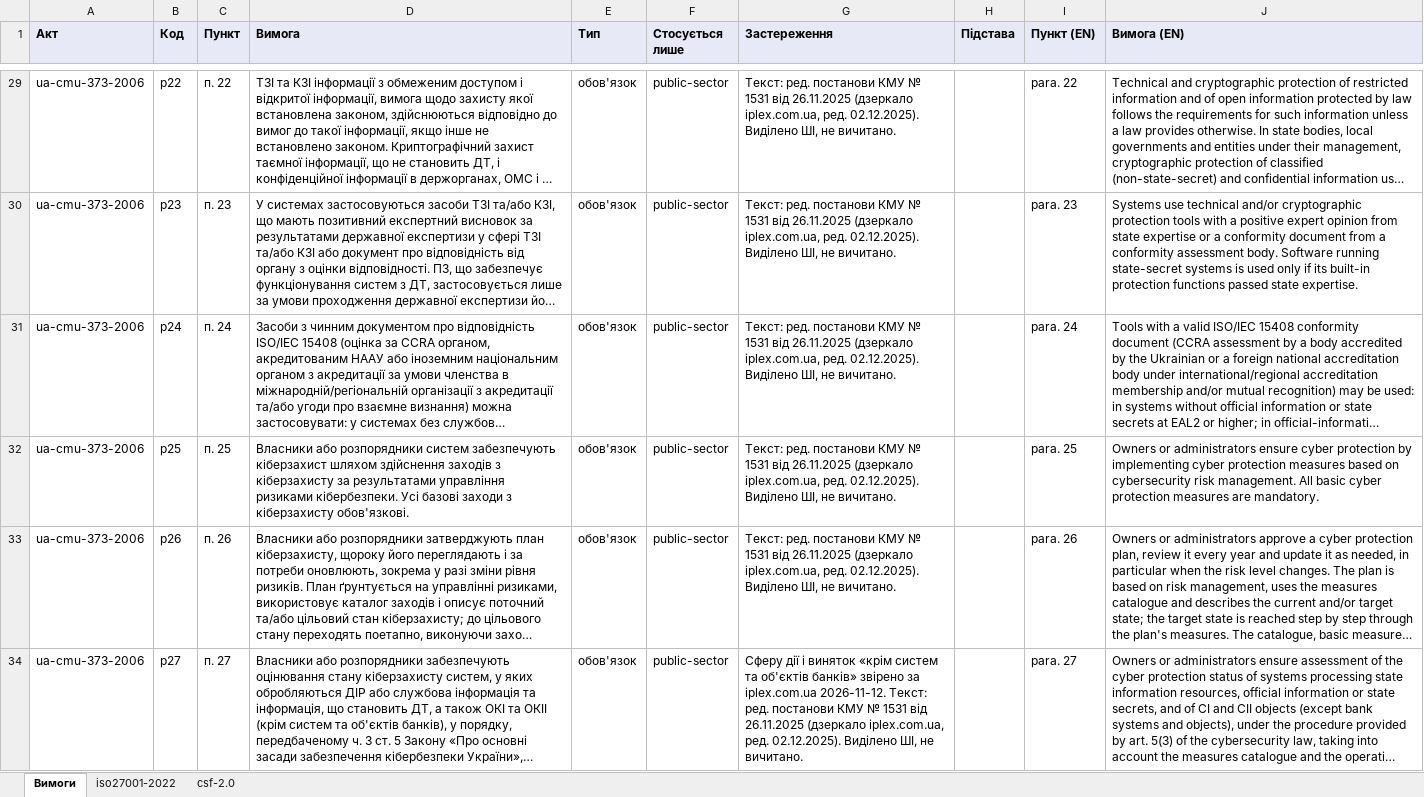
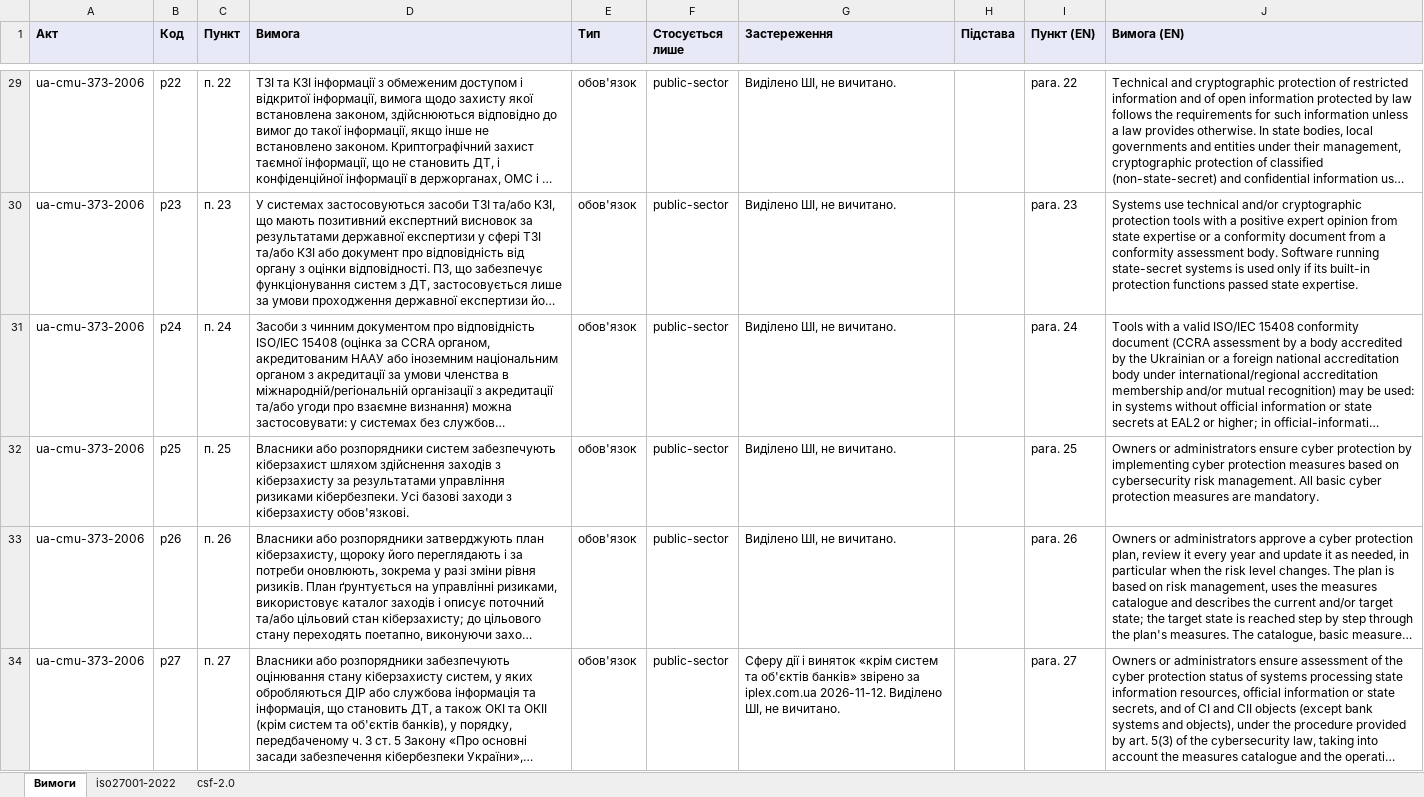
Before and after one commit to Ivan-Gokin/grc-foundation-ua, an Excel workbook: mappings/cmu-373-736.xlsx, sheet Вимоги, drawn as a sheet; only a part is shown, gaps mark what is left out; long unchanged cells end in …; values as stored, in another font and other column widths than the file's, no borders; the diff covers the shown part only; the diff names each change by its address in the sheet, - before the commit and + after, or states it on an @@ line.

```diff
--- a/mappings/cmu-373-736.xlsx (sheet Вимоги)
+++ b/mappings/cmu-373-736.xlsx (sheet Вимоги)
-G29:G33 (Застереження): Текст: ред. постанови КМУ № 1531 від 26.11.2025 (дзеркало iplex.com.ua, ред. 02.12.2025). Виділено ШІ,…
+G29:G33 (Застереження): Виділено ШІ,…
-G34 (Застереження): …iplex.com.ua 2026-11-12. Текст: ред. постанови КМУ № 1531 від 26.11.2025 (дзеркало iplex.com.ua, ред. 02.12.2025). Виділено ШІ,…
+G34 (Застереження): …iplex.com.ua 2026-11-12. Виділено ШІ,…
```
Also changed, not shown: 69 edited cells elsewhere in this sheet, sheet iso27001-2022, sheet csf-2.0, mappings/law-80-94-vr.xlsx, mappings/nbu.xlsx, 2 other files.
